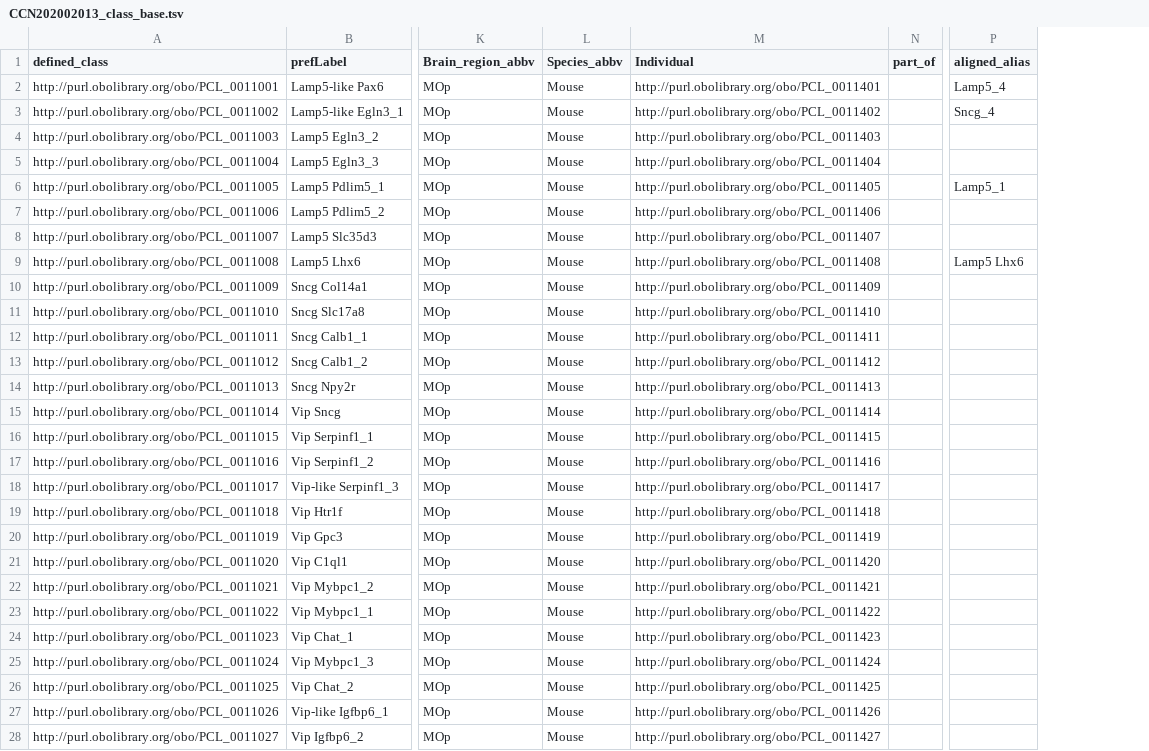
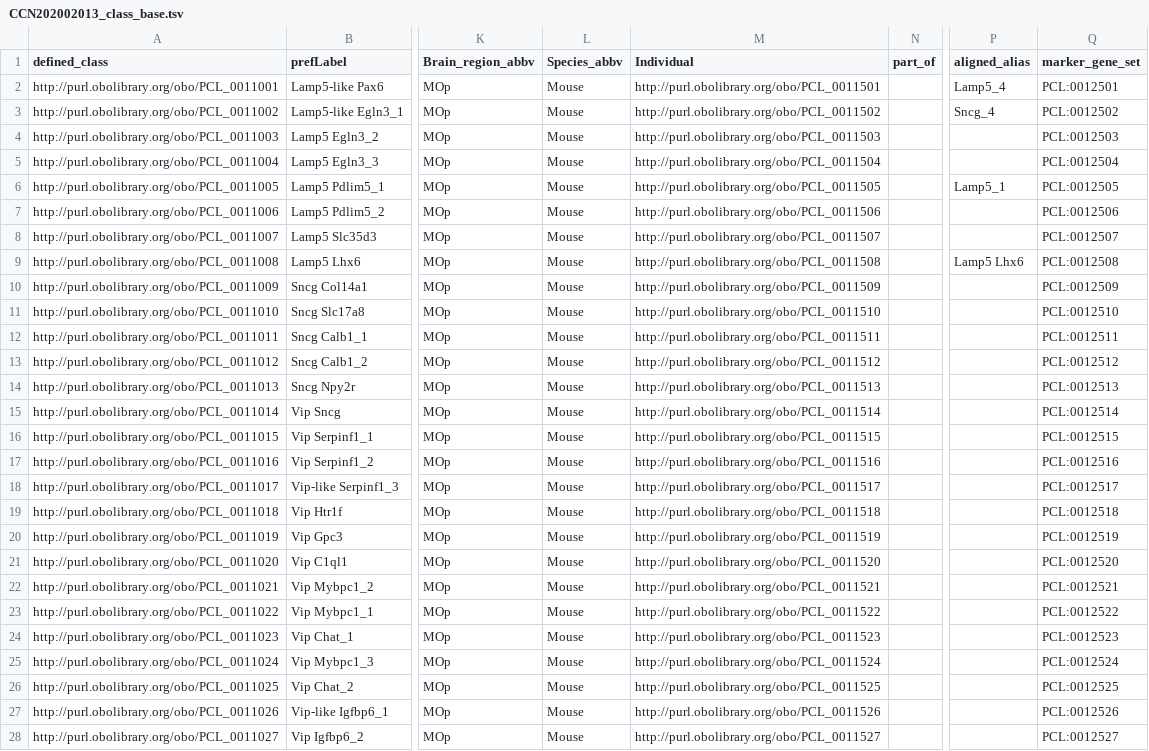
Before and after one commit to obophenotype/brain_data_standards_ontologies, a TSV file: src/patterns/data/default/CCN202002013_class_base.tsv, drawn as a sheet; only a part is shown, gaps mark what is left out; the diff covers the shown part only; the diff names each change by its address in the sheet, - before the commit and + after, or states it on an @@ line.

Commit message:
characterizing marker set implementation: https://docs.google.com/document/d/1i4pA80uH7Ge8x0GN1UPYO66j2v9BaRkoqQvu6lFx7H8/edit

```diff
--- a/src/patterns/data/default/CCN202002013_class_base.tsv
+++ b/src/patterns/data/default/CCN202002013_class_base.tsv
+column Q (marker_gene_set), rows 2-28: PCL:0012501 | PCL:0012502 | PCL:0012503 | PCL:0012504 | PCL:0012505 | PCL:0012506 | PCL:0012507 | PCL:0012508 | PCL:0012509 | PCL:0012510 | PCL:0012511 | PCL:0012512 | PCL:0012513 | PCL:0012514 | PCL:0012515 | PCL:0012516 | PCL:0012517 | PCL:0012518 | PCL:0012519 | PCL:0012520 | PCL:0012521 | PCL:0012522 | PCL:0012523 | PCL:0012524 | PCL:0012525 | PCL:0012526 | PCL:0012527
-M2 (Individual): http://purl.obolibrary.org/obo/PCL_0011401
+M2 (Individual): http://purl.obolibrary.org/obo/PCL_0011501
-M3 (Individual): http://purl.obolibrary.org/obo/PCL_0011402
+M3 (Individual): http://purl.obolibrary.org/obo/PCL_0011502
-M4 (Individual): http://purl.obolibrary.org/obo/PCL_0011403
+M4 (Individual): http://purl.obolibrary.org/obo/PCL_0011503
-M5 (Individual): http://purl.obolibrary.org/obo/PCL_0011404
+M5 (Individual): http://purl.obolibrary.org/obo/PCL_0011504
-M6 (Individual): http://purl.obolibrary.org/obo/PCL_0011405
+M6 (Individual): http://purl.obolibrary.org/obo/PCL_0011505
-M7 (Individual): http://purl.obolibrary.org/obo/PCL_0011406
+M7 (Individual): http://purl.obolibrary.org/obo/PCL_0011506
-M8 (Individual): http://purl.obolibrary.org/obo/PCL_0011407
+M8 (Individual): http://purl.obolibrary.org/obo/PCL_0011507
-M9 (Individual): http://purl.obolibrary.org/obo/PCL_0011408
+M9 (Individual): http://purl.obolibrary.org/obo/PCL_0011508
-M10 (Individual): http://purl.obolibrary.org/obo/PCL_0011409
+M10 (Individual): http://purl.obolibrary.org/obo/PCL_0011509
-M11 (Individual): http://purl.obolibrary.org/obo/PCL_0011410
+M11 (Individual): http://purl.obolibrary.org/obo/PCL_0011510
-M12 (Individual): http://purl.obolibrary.org/obo/PCL_0011411
+M12 (Individual): http://purl.obolibrary.org/obo/PCL_0011511
-M13 (Individual): http://purl.obolibrary.org/obo/PCL_0011412
+M13 (Individual): http://purl.obolibrary.org/obo/PCL_0011512
-M14 (Individual): http://purl.obolibrary.org/obo/PCL_0011413
+M14 (Individual): http://purl.obolibrary.org/obo/PCL_0011513
-M15 (Individual): http://purl.obolibrary.org/obo/PCL_0011414
+M15 (Individual): http://purl.obolibrary.org/obo/PCL_0011514
-M16 (Individual): http://purl.obolibrary.org/obo/PCL_0011415
+M16 (Individual): http://purl.obolibrary.org/obo/PCL_0011515
-M17 (Individual): http://purl.obolibrary.org/obo/PCL_0011416
+M17 (Individual): http://purl.obolibrary.org/obo/PCL_0011516
-M18 (Individual): http://purl.obolibrary.org/obo/PCL_0011417
+M18 (Individual): http://purl.obolibrary.org/obo/PCL_0011517
-M19 (Individual): http://purl.obolibrary.org/obo/PCL_0011418
+M19 (Individual): http://purl.obolibrary.org/obo/PCL_0011518
-M20 (Individual): http://purl.obolibrary.org/obo/PCL_0011419
+M20 (Individual): http://purl.obolibrary.org/obo/PCL_0011519
-M21 (Individual): http://purl.obolibrary.org/obo/PCL_0011420
+M21 (Individual): http://purl.obolibrary.org/obo/PCL_0011520
-M22 (Individual): http://purl.obolibrary.org/obo/PCL_0011421
+M22 (Individual): http://purl.obolibrary.org/obo/PCL_0011521
-M23 (Individual): http://purl.obolibrary.org/obo/PCL_0011422
+M23 (Individual): http://purl.obolibrary.org/obo/PCL_0011522
-M24 (Individual): http://purl.obolibrary.org/obo/PCL_0011423
+M24 (Individual): http://purl.obolibrary.org/obo/PCL_0011523
-M25 (Individual): http://purl.obolibrary.org/obo/PCL_0011424
+M25 (Individual): http://purl.obolibrary.org/obo/PCL_0011524
-M26 (Individual): http://purl.obolibrary.org/obo/PCL_0011425
+M26 (Individual): http://purl.obolibrary.org/obo/PCL_0011525
-M27 (Individual): http://purl.obolibrary.org/obo/PCL_0011426
+M27 (Individual): http://purl.obolibrary.org/obo/PCL_0011526
-M28 (Individual): http://purl.obolibrary.org/obo/PCL_0011427
+M28 (Individual): http://purl.obolibrary.org/obo/PCL_0011527
```
Also changed, not shown: 143 edited cells elsewhere in this file, src/patterns/data/default/CCN201912131_class_base.tsv, src/patterns/data/default/CCN201912131_class_curation.tsv, 50 other files.
